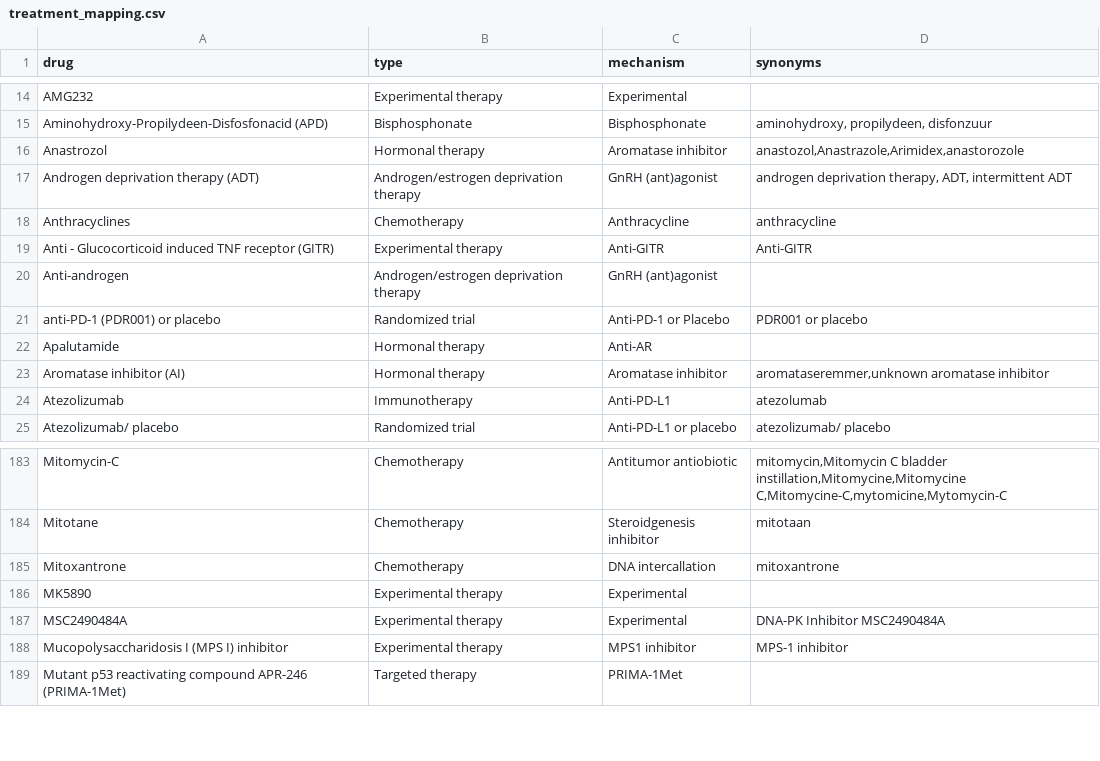
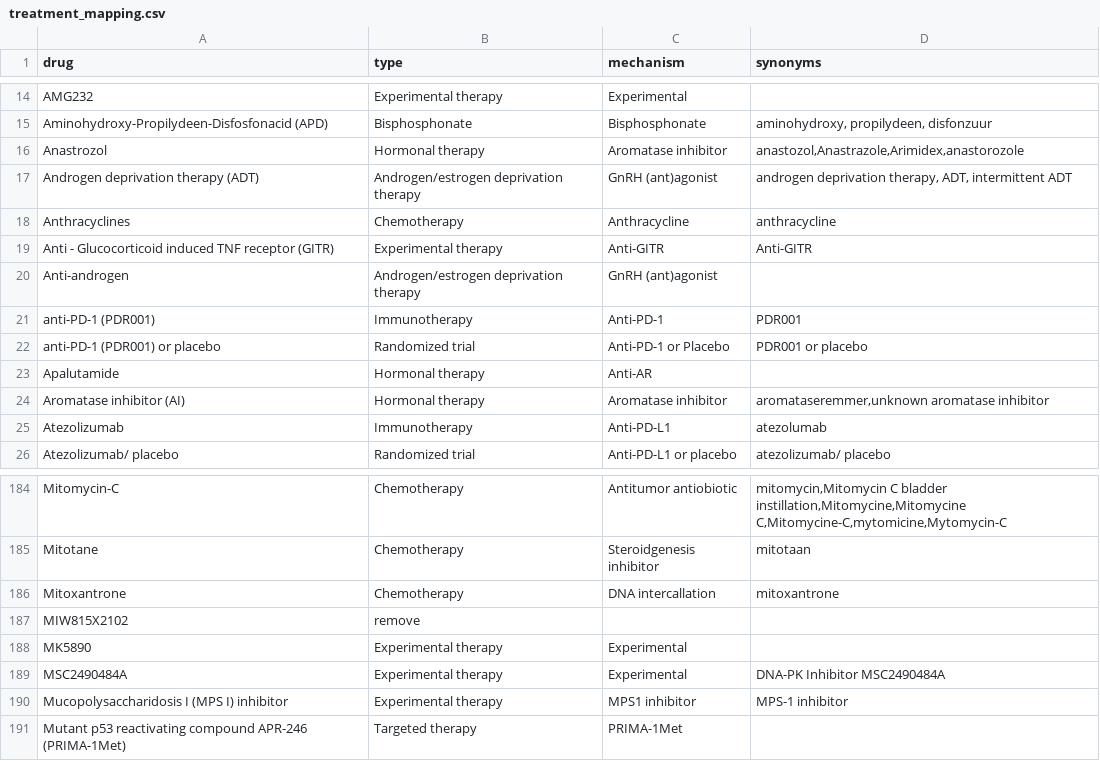
Before and after one commit to hartwigmedical/hmftools, a CSV file: patient-db/src/main/resources/treatment_mapping.csv, drawn as a sheet; only a part is shown, gaps mark what is left out; the diff names each change by its address in the sheet, - before the commit and + after, or states it on an @@ line.

Commit message:
update treatment mapping

```diff
--- a/patient-db/src/main/resources/treatment_mapping.csv
+++ b/patient-db/src/main/resources/treatment_mapping.csv
+row 21: anti-PD-1 (PDR001) | Immunotherapy | Anti-PD-1 | PDR001
+row 187: MIW815X2102 | remove
```
